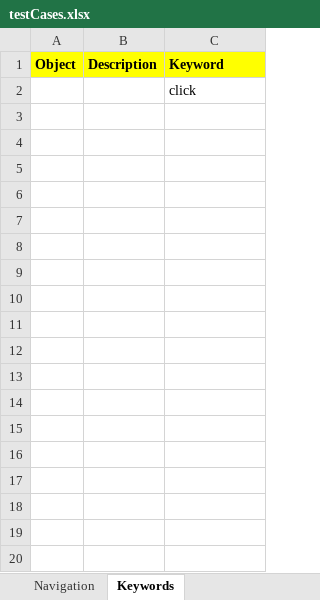
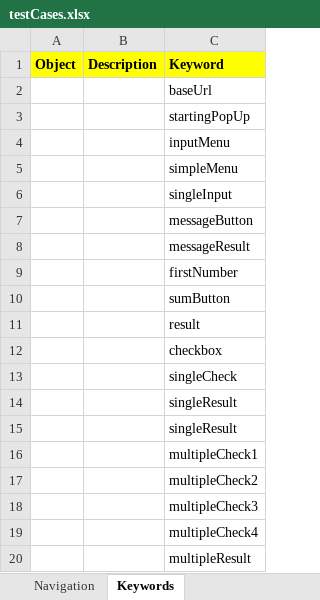
Before and after one commit to CsabaToth70/KDT-DDT-POM-testing-in-java, an Excel workbook: externals/testCases.xlsx, sheet Keywords, drawn as a sheet; only a part is shown; values as stored, in another font and other column widths than the file's, no borders; the diff covers the shown part only; the diff names each change by its address in the sheet, - before the commit and + after, or states it on an @@ line.

```diff
--- a/externals/testCases.xlsx (sheet Keywords)
+++ b/externals/testCases.xlsx (sheet Keywords)
-C2 (Keyword): click
+C2 (Keyword): baseUrl
+row 3:  |  | startingPopUp
+row 4:  |  | inputMenu
+row 5:  |  | simpleMenu
+row 6:  |  | singleInput
+row 7:  |  | messageButton
+row 8:  |  | messageResult
+row 9:  |  | firstNumber
+row 10:  |  | sumButton
+row 11:  |  | result
+row 12:  |  | checkbox
+row 13:  |  | singleCheck
+row 14:  |  | singleResult
+row 15:  |  | singleResult
+row 16:  |  | multipleCheck1
+row 17:  |  | multipleCheck2
+row 18:  |  | multipleCheck3
+row 19:  |  | multipleCheck4
+row 20:  |  | multipleResult
```
Also changed, not shown: 18 added rows elsewhere in this sheet, 3 other files.
